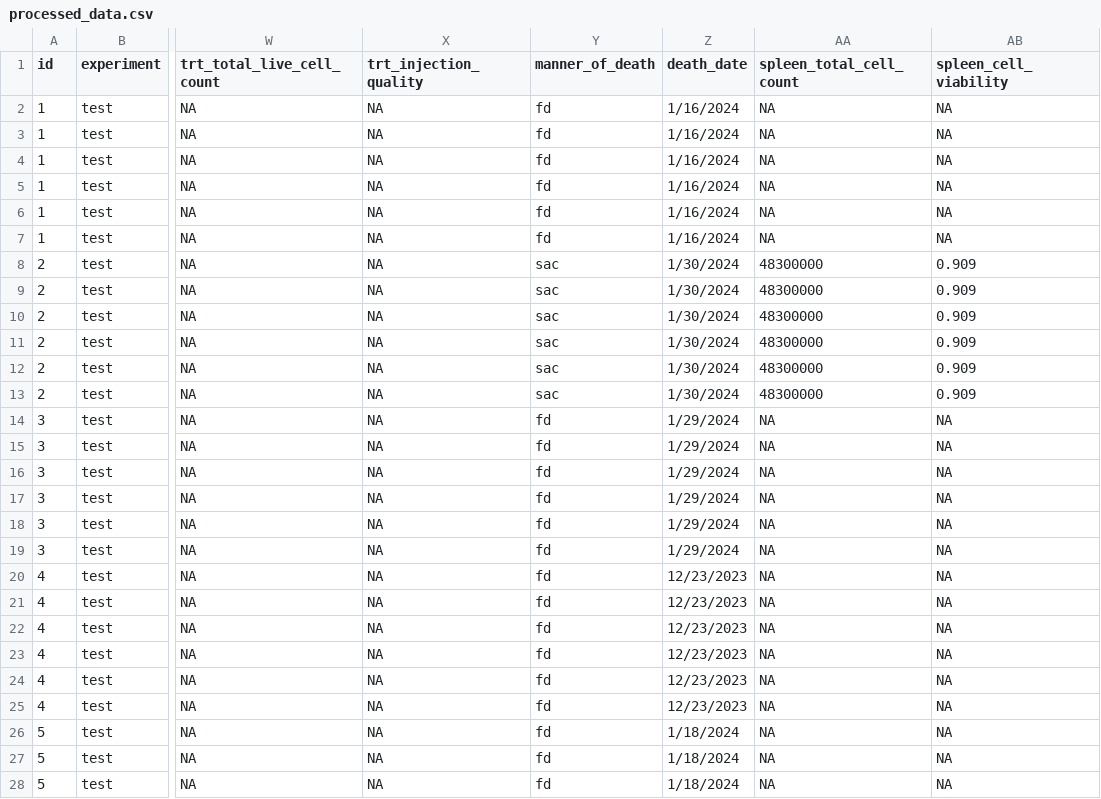
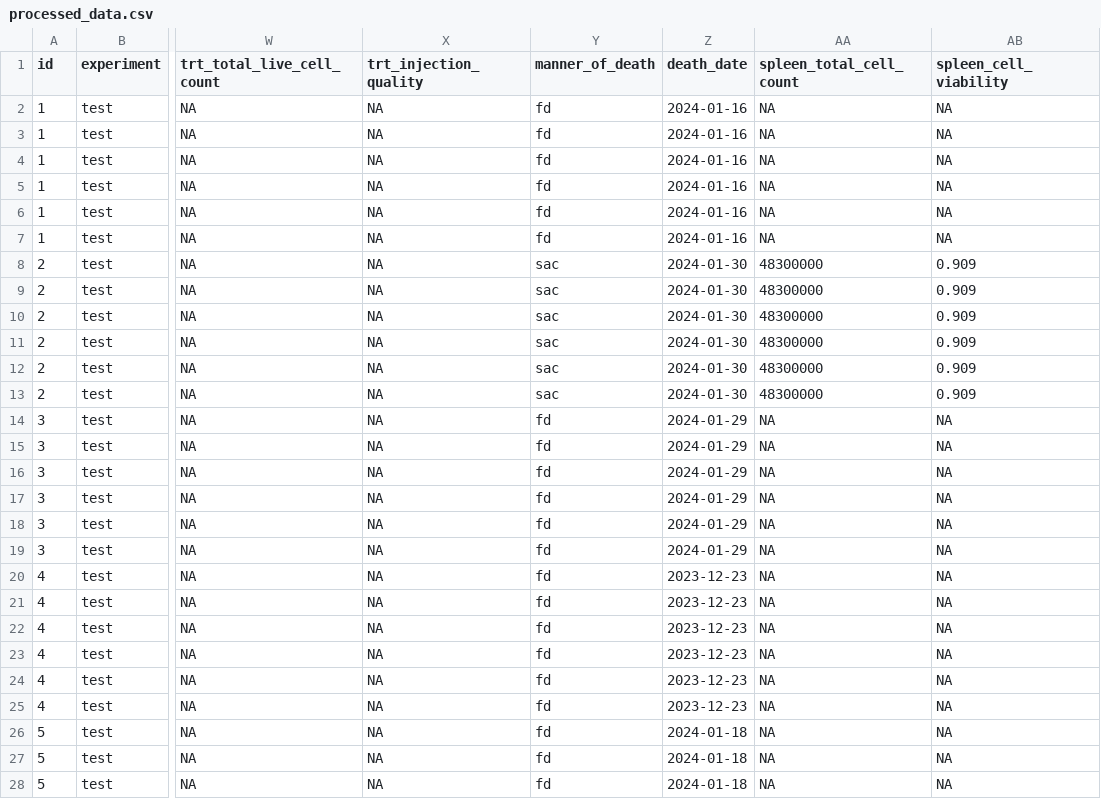
Before and after one commit to mmccoy-01/bioluminescent_imaging_experimental_template, a CSV file: data/processed/processed_data.csv, drawn as a sheet; only a part is shown, gaps mark what is left out; the diff covers the shown part only; the diff names each change by its address in the sheet, - before the commit and + after, or states it on an @@ line.

Commit message:
Add imaging.PNG and fix km curve
Rest of the code functioning properly is still experimental and subject to changes

```diff
--- a/data/processed/processed_data.csv
+++ b/data/processed/processed_data.csv
-Z2:Z7 (death_date): 1/16/2024
+Z2:Z7 (death_date): 2024-01-16
-Z8:Z13 (death_date): 1/30/2024
+Z8:Z13 (death_date): 2024-01-30
-Z14:Z19 (death_date): 1/29/2024
+Z14:Z19 (death_date): 2024-01-29
-Z20:Z25 (death_date): 12/23/2023
+Z20:Z25 (death_date): 2023-12-23
-Z26:Z28 (death_date): 1/18/2024
+Z26:Z28 (death_date): 2024-01-18
```
Also changed, not shown: 123 edited cells elsewhere in this file, data/processed/current_mice_data.csv, data/raw/raw_data.csv, 2 other files.
